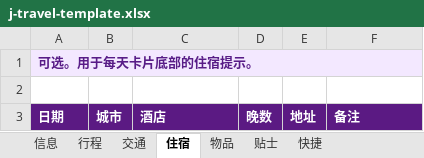
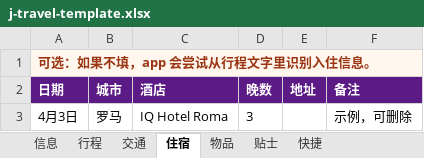
Before and after one commit to Iceeeeeeey/j-travel-toolkit, an Excel workbook: skills/j-travel-toolkit/assets/j-travel-template.xlsx, sheet 住宿, drawn as a sheet; values as stored, in another font and other column widths than the file's, no borders; removed rows and columns are numbered as before the commit, all else as after; the diff names each change by its address in the sheet, - before the commit and + after, or states it on an @@ line.

```diff
--- a/skills/j-travel-toolkit/assets/j-travel-template.xlsx (sheet 住宿)
+++ b/skills/j-travel-toolkit/assets/j-travel-template.xlsx (sheet 住宿)
-A1 (日期): 可选。用于每天卡片底部的住宿提示。
+A1 (日期): 可选：如果不填，app 会尝试从行程文字里识别入住信息。
-A1 text colour: #581C87
+A1 text colour: #9A3412
-row 2: (empty)
+row 3: 4月3日 | 罗马 | IQ Hotel Roma | 3 |  | 示例，可删除
```
Also changed, not shown: sheet 快捷, sheet 交通, sheet 物品, sheet 行程, sheet 贴士, sheet 信息, 3 other files.
